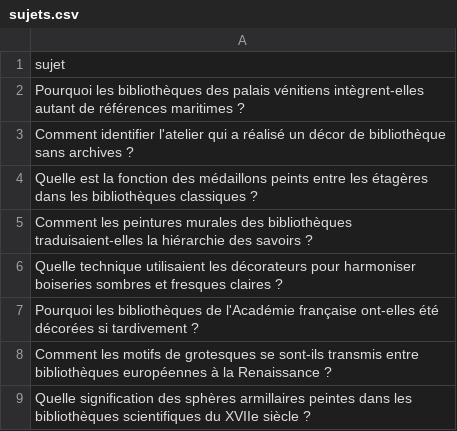
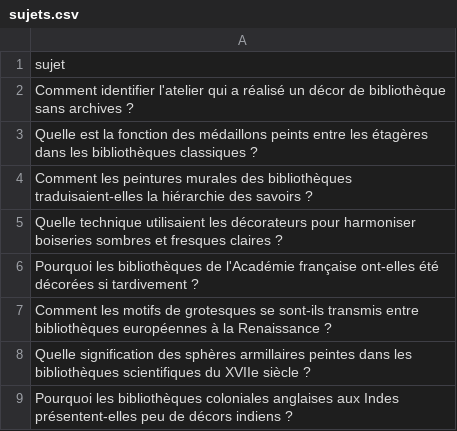
Before and after one commit to Metalosmose21/Biblioth-que-1, a CSV file: sujets.csv, drawn as a sheet; only a part is shown; the shorter side is filled out with more unchanged rows.

```diff
--- a/sujets.csv
+++ b/sujets.csv
@@ -1,3 +1,2 @@
 sujet
-Pourquoi les bibliothèques des palais vénitiens intègrent-elles autant de références maritimes ?
 Comment identifier l'atelier qui a réalisé un décor de bibliothèque sans archives ?
```
Also changed, not shown: sujets_traites.csv.
